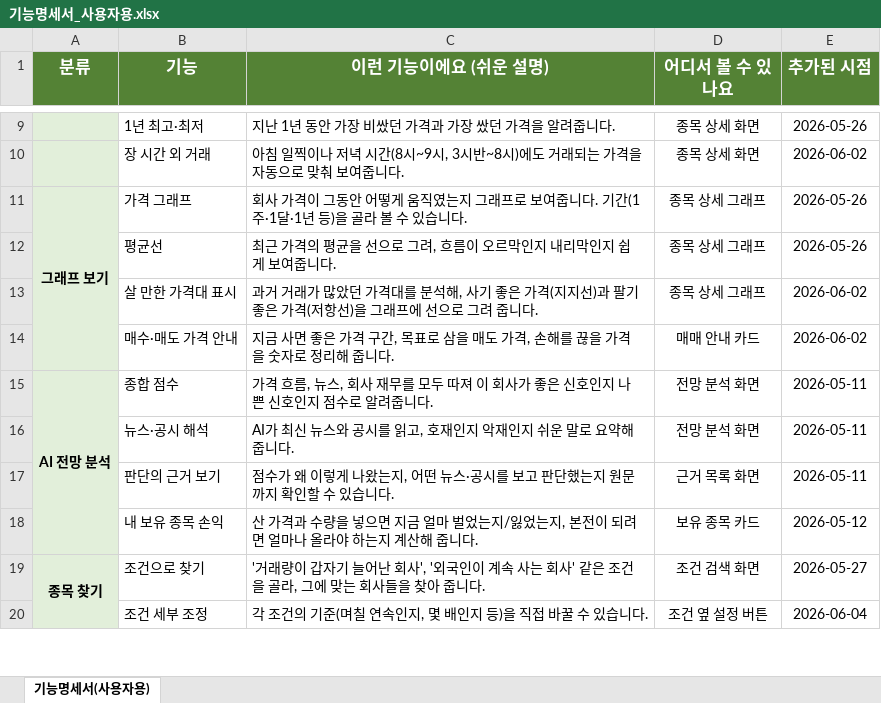
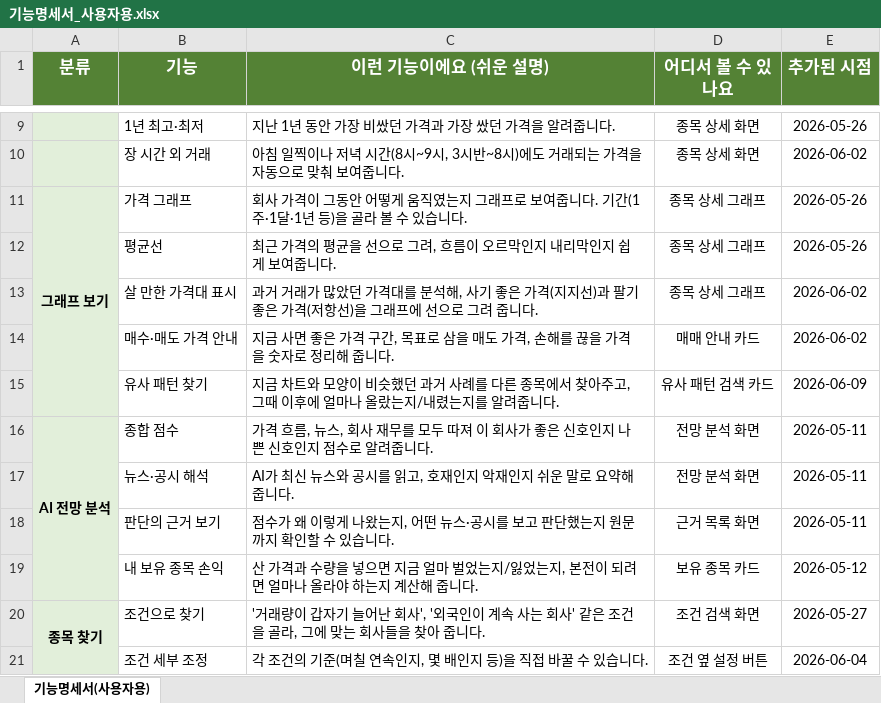
Before and after one commit to Hgyeol/Quantum_Electronics, an Excel workbook: 기능명세서_사용자용.xlsx, sheet 기능명세서(사용자용), drawn as a sheet; only a part is shown, gaps mark what is left out; values as stored, in another font and other column widths than the file's, no borders; the diff names each change by its address in the sheet, - before the commit and + after, or states it on an @@ line.

```diff
--- a/기능명세서_사용자용.xlsx (sheet 기능명세서(사용자용))
+++ b/기능명세서_사용자용.xlsx (sheet 기능명세서(사용자용))
+row 15:  | 유사 패턴 찾기 | 지금 차트와 모양이 비슷했던 과거 사례를 다른 종목에서 찾아주고, 그때 이후에 얼마나 올랐는지/내렸는지를 알려줍니다. | 유사 패턴 검색 카드 | 2026-06-09
```
Also changed, not shown: 기능명세서.xlsx, 4 other files.
